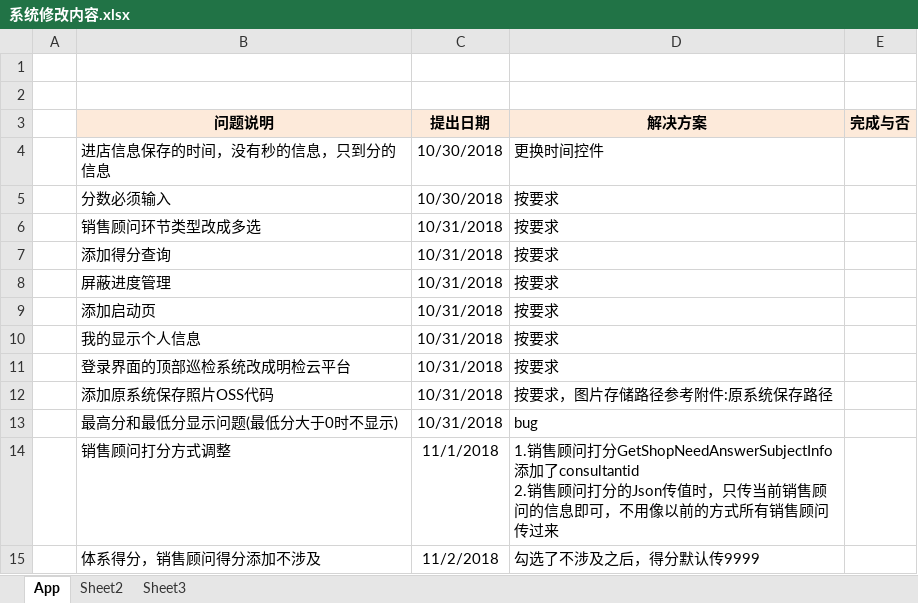
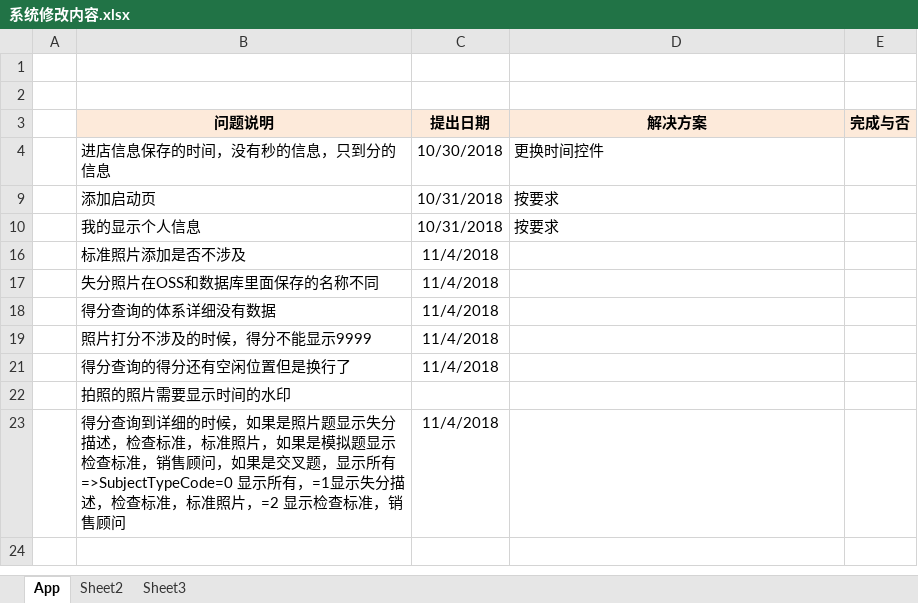
Before and after one commit to Yrtech-Tony/com.yrtech.SurveyAPI, an Excel workbook: Doc/系统修改内容.xlsx, sheet App, drawn as a sheet; values as stored, in another font and other column widths than the file's, no borders; removed rows and columns are numbered as before the commit, all else as after; ↵ is a line break in a cell; the diff names each change by its address in the sheet, - before the commit and + after, or states it on an @@ line.

```diff
--- a/Doc/系统修改内容.xlsx (sheet App)
+++ b/Doc/系统修改内容.xlsx (sheet App)
-row 5:  | 分数必须输入 | 10/30/2018 | 按要求
-row 6:  | 销售顾问环节类型改成多选 | 10/31/2018 | 按要求
-row 7:  | 添加得分查询 | 10/31/2018 | 按要求
-row 8:  | 屏蔽进度管理 | 10/31/2018 | 按要求
-row 11:  | 登录界面的顶部巡检系统改成明检云平台 | 10/31/2018 | 按要求
-row 12:  | 添加原系统保存照片OSS代码 | 10/31/2018 | 按要求，图片存储路径参考附件:原系统保存路径
-row 13:  | 最高分和最低分显示问题(最低分大于0时不显示) | 10/31/2018 | bug
-row 14:  | 销售顾问打分方式调整 | 11/1/2018 | 1.销售顾问打分GetShopNeedAnswerSubjectInfo添加了consultantid ↵ 2.销售顾问打分的Json传值时，只传当前销售顾问的信息即可，不用像以前的方式所有销售顾问传过来
-row 15:  | 体系得分，销售顾问得分添加不涉及 | 11/2/2018 | 勾选了不涉及之后，得分默认传9999
+row 16:  | 标准照片添加是否不涉及 | 11/4/2018
+row 17:  | 失分照片在OSS和数据库里面保存的名称不同 | 11/4/2018
+row 18:  | 得分查询的体系详细没有数据 | 11/4/2018
+row 19:  | 照片打分不涉及的时候，得分不能显示9999 | 11/4/2018
+row 21:  | 得分查询的得分还有空闲位置但是换行了 | 11/4/2018
+row 22:  | 拍照的照片需要显示时间的水印
+row 23:  | 得分查询到详细的时候，如果是照片题显示失分描述，检查标准，标准照片，如果是模拟题显示检查标准，销售顾问，如果是交叉题，显示所有=>SubjectTypeCode=0 显示所有，=1显示失分描述，检查标准，标准照片，=2 显示检查标准，销售顾问 | 11/4/2018
```
Also changed, not shown: hidden cells, 2 other files.
